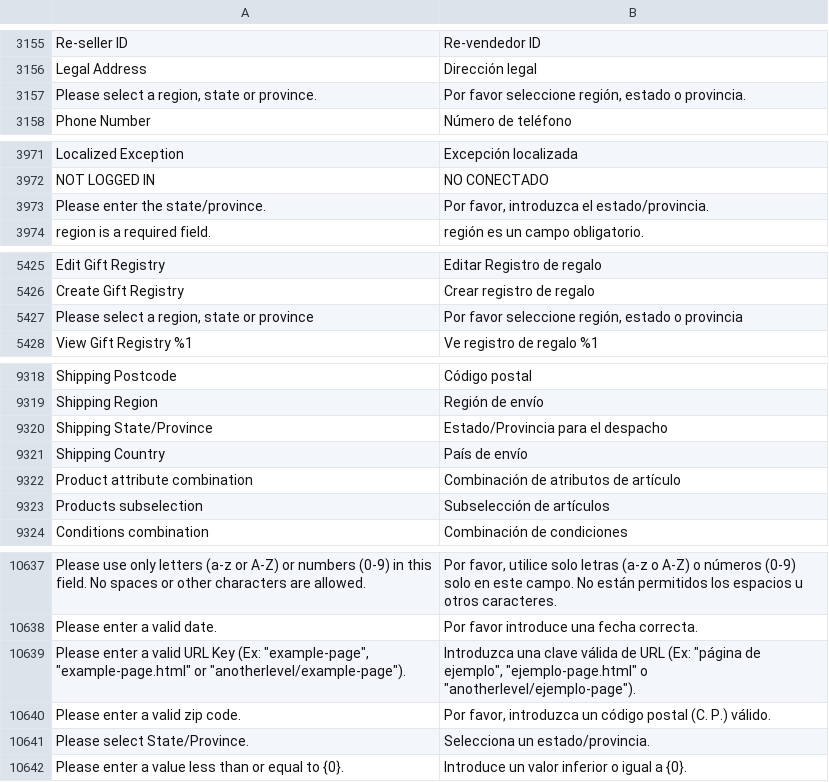
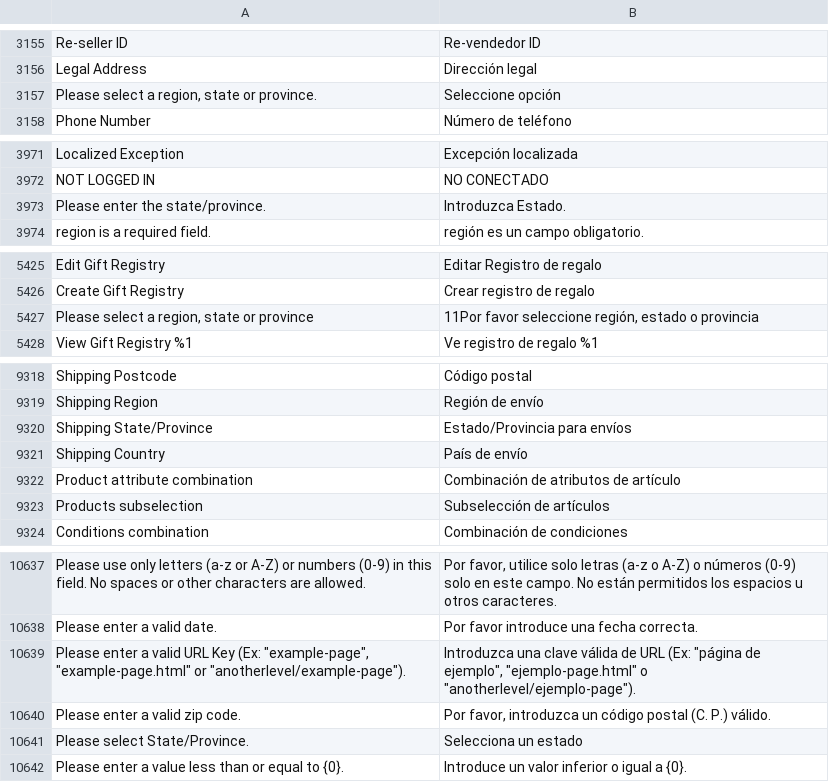
Before and after one commit to bjouxmx/magento-es_mx, a CSV file: es_MX.csv, drawn as a sheet; only a part is shown, gaps mark what is left out; the diff covers the shown part only; the diff names each change by its address in the sheet, - before the commit and + after, or states it on an @@ line.

```diff
--- a/es_MX.csv
+++ b/es_MX.csv
-B3157: Por favor seleccione región, estado o provincia.
+B3157: Seleccione opción
-B3973: Por favor, introduzca el estado/provincia.
+B3973: Introduzca Estado.
-B5427: Por favor seleccione…
+B5427: 11Por favor seleccione…
-B9320: Estado/Provincia para el despacho
+B9320: Estado/Provincia para envíos
-B10641: Selecciona un estado/provincia.
+B10641: Selecciona un estado
```
Also changed, not shown: 16 added rows and 10 edited cells elsewhere in this file.
